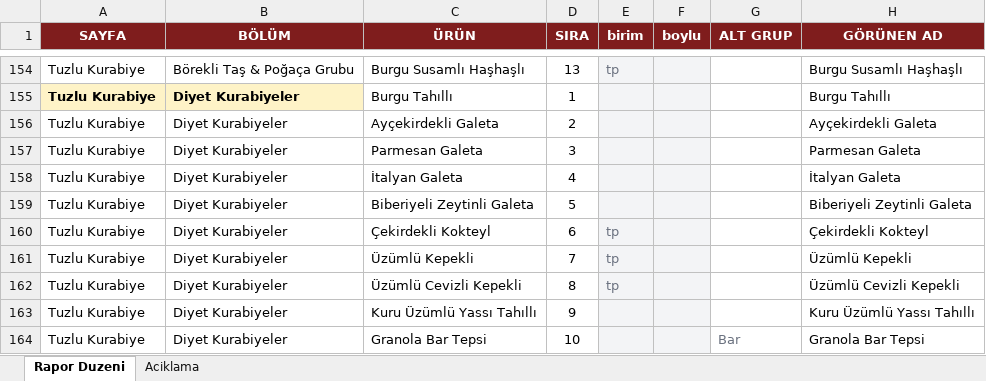
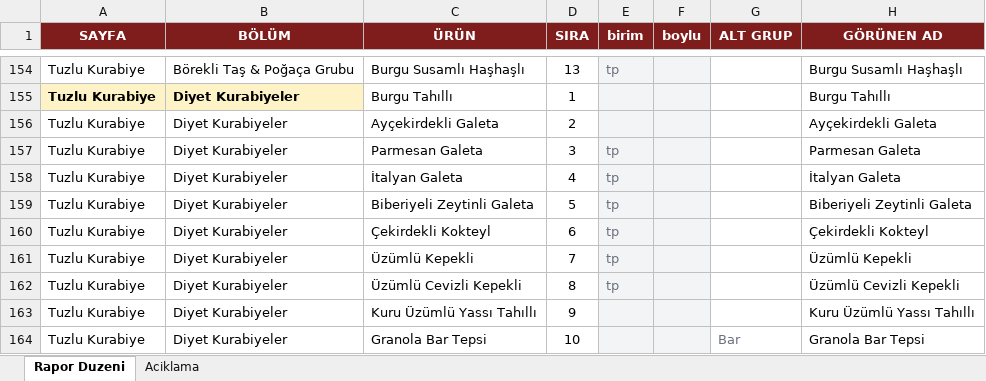
Before and after one commit to krh75tktsv-design/sube-talep, an Excel workbook: rapor-duzeni.xlsx, sheet Rapor Duzeni, drawn as a sheet; only a part is shown, gaps mark what is left out; values as stored, in another font and other column widths than the file's, no borders; the diff names each change by its address in the sheet, - before the commit and + after, or states it on an @@ line.

Commit message:
Parmesan, İtalyan ve Biberiyeli Zeytinli Galeta birimi: tp

```diff
--- a/rapor-duzeni.xlsx (sheet Rapor Duzeni)
+++ b/rapor-duzeni.xlsx (sheet Rapor Duzeni)
-E157:E159 (birim): (empty)
+E157:E159 (birim): tp
```
Also changed, not shown: 2 other files.
